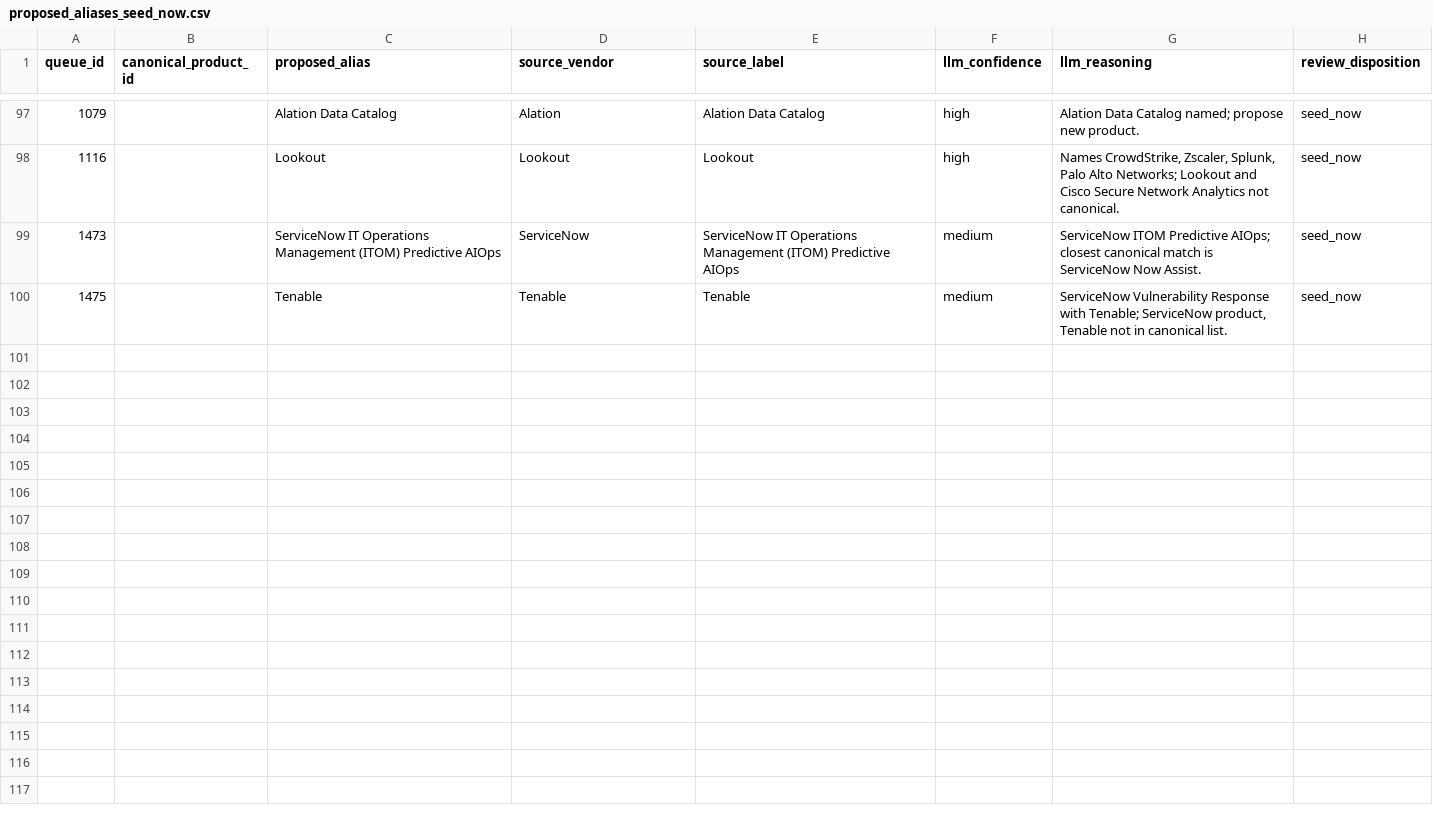
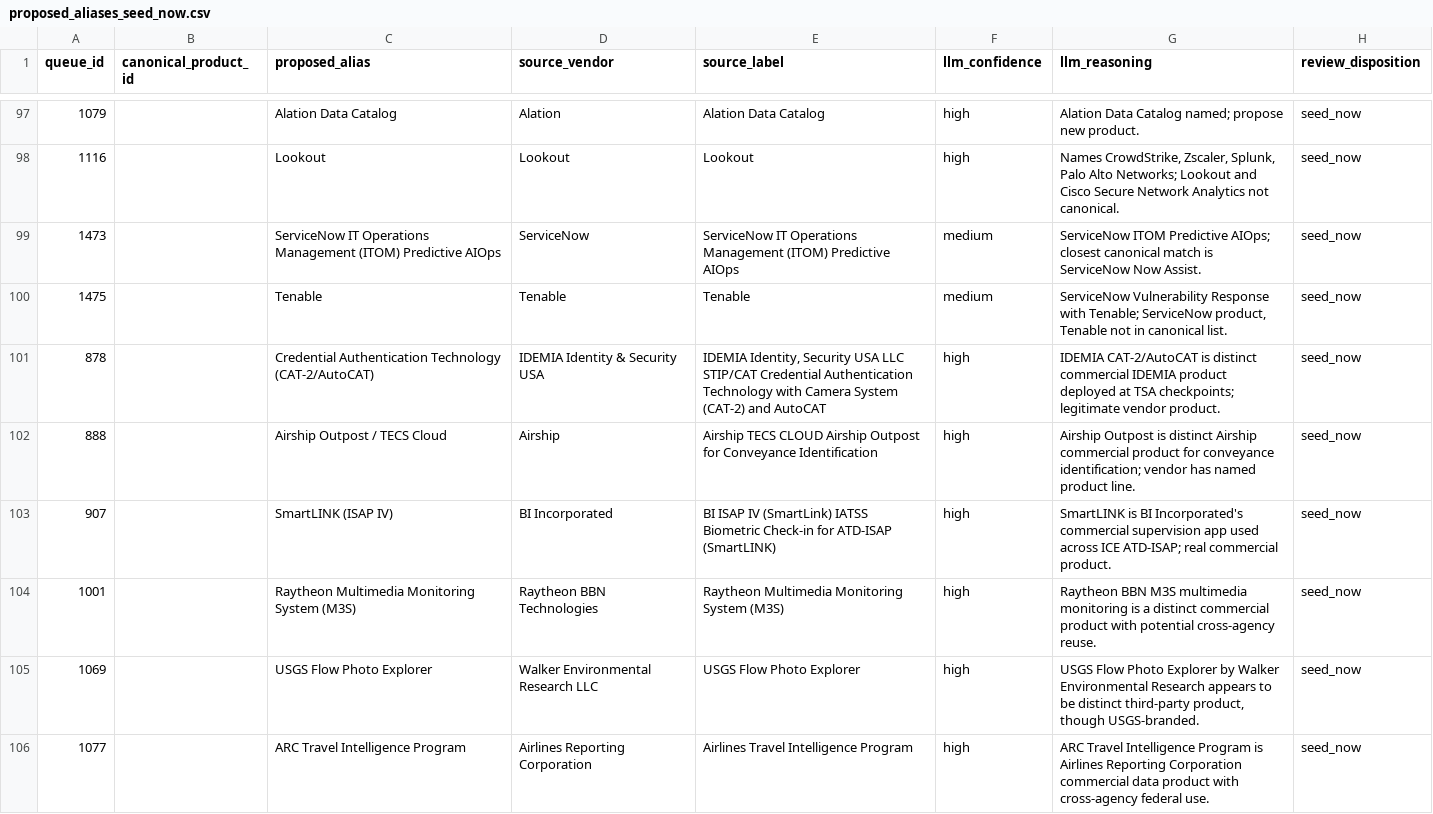
Before and after one commit to michaeleboyce/federal-ai-platform, a CSV file: 2025-aia-use-case-inventory/audit/proposed_aliases_seed_now.csv, drawn as a sheet; only a part is shown, gaps mark what is left out; the diff names each change by its address in the sheet, - before the commit and + after, or states it on an @@ line.

```diff
--- a/2025-aia-use-case-inventory/audit/proposed_aliases_seed_now.csv
+++ b/2025-aia-use-case-inventory/audit/proposed_aliases_seed_now.csv
+row 101: 878 |  | Credential Authentication Technology (CAT-2/AutoCAT) | IDEMIA Identity & Security USA | IDEMIA Identity, Security USA LLC STIP/CAT Credential Authentication Technology with Camera System (CAT-2) and AutoCAT | high | IDEMIA CAT-2/AutoCAT is distinct commercial IDEMIA product deployed at TSA checkpoints; legitimate vendor product. | seed_now
+row 102: 888 |  | Airship Outpost / TECS Cloud | Airship | Airship TECS CLOUD Airship Outpost for Conveyance Identification | high | Airship Outpost is distinct Airship commercial product for conveyance identification; vendor has named product line. | seed_now
+row 103: 907 |  | SmartLINK (ISAP IV) | BI Incorporated | BI ISAP IV (SmartLink) IATSS Biometric Check-in for ATD-ISAP (SmartLINK) | high | SmartLINK is BI Incorporated's commercial supervision app used across ICE ATD-ISAP; real commercial product. | seed_now
+row 104: 1001 |  | Raytheon Multimedia Monitoring System (M3S) | Raytheon BBN Technologies | Raytheon Multimedia Monitoring System (M3S) | high | Raytheon BBN M3S multimedia monitoring is a distinct commercial product with potential cross-agency reuse. | seed_now
+row 105: 1069 |  | USGS Flow Photo Explorer | Walker Environmental Research LLC | USGS Flow Photo Explorer | high | USGS Flow Photo Explorer by Walker Environmental Research appears to be distinct third-party product, though USGS-branded. | seed_now
+row 106: 1077 |  | ARC Travel Intelligence Program | Airlines Reporting Corporation | Airlines Travel Intelligence Program | high | ARC Travel Intelligence Program is Airlines Reporting Corporation commercial data product with cross-agency federal use. | seed_now
```
Also changed, not shown: 9 other files.
